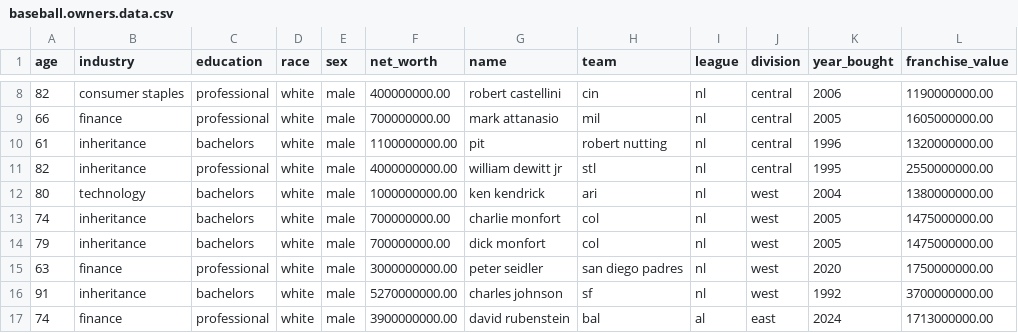
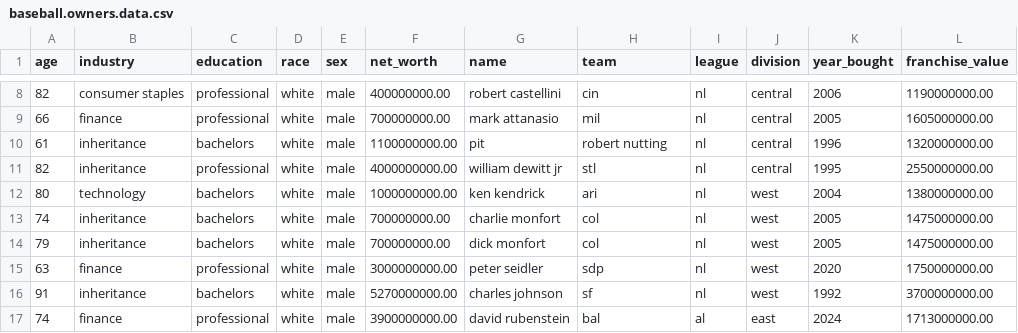
Before and after one commit to SterlingIvey/Baseball-Owner-Demographic-Data-Analyzer, a CSV file: baseball.owners.data.csv, drawn as a sheet; only a part is shown, gaps mark what is left out.

Commit message:
Update baseball.owners.data.csv

```diff
--- a/baseball.owners.data.csv
+++ b/baseball.owners.data.csv
@@ -14,3 +14,3 @@ age,industry,education,race,sex,net_worth,name,team,league,division,year_bought,
 79,inheritance,bachelors,white,male,700000000.00,dick monfort,col,nl,west,2005,1475000000.00
-63,finance,professional,white,male,3000000000.00,peter seidler,san diego padres,nl,west,2020,1750000000.00
+63,finance,professional,white,male,3000000000.00,peter seidler,sdp,nl,west,2020,1750000000.00
 91,inheritance,bachelors,white,male,5270000000.00,charles johnson,sf,nl,west,1992,3700000000.00
```
